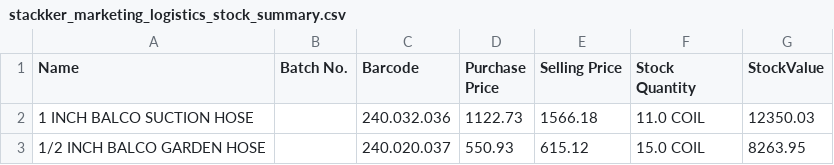
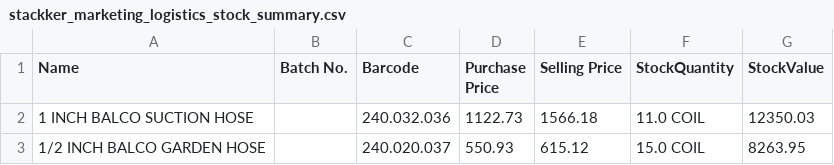
Before and after one commit to SarethKB/Barcode_scanner, a CSV file: stackker_marketing_logistics_stock_summary.csv, drawn as a sheet; only a part is shown.

Commit message:
Update stackker_marketing_logistics_stock_summary.csv

```diff
--- a/stackker_marketing_logistics_stock_summary.csv
+++ b/stackker_marketing_logistics_stock_summary.csv
@@ -1,2 +1,2 @@
-Name,Batch No.,Barcode,Purchase Price,Selling Price,Stock Quantity,StockValue
+Name,Batch No.,Barcode,Purchase Price,Selling Price,StockQuantity,StockValue
 1 INCH BALCO SUCTION HOSE,,240.032.036,1122.73,1566.18,11.0 COIL,12350.03
```
